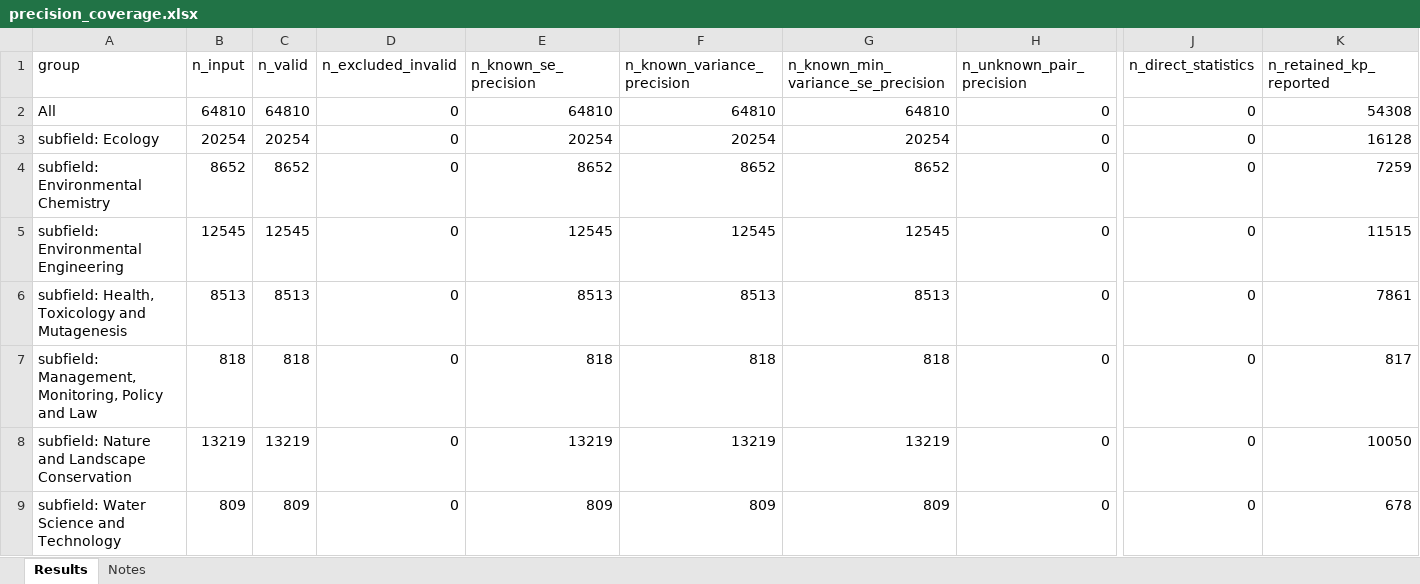
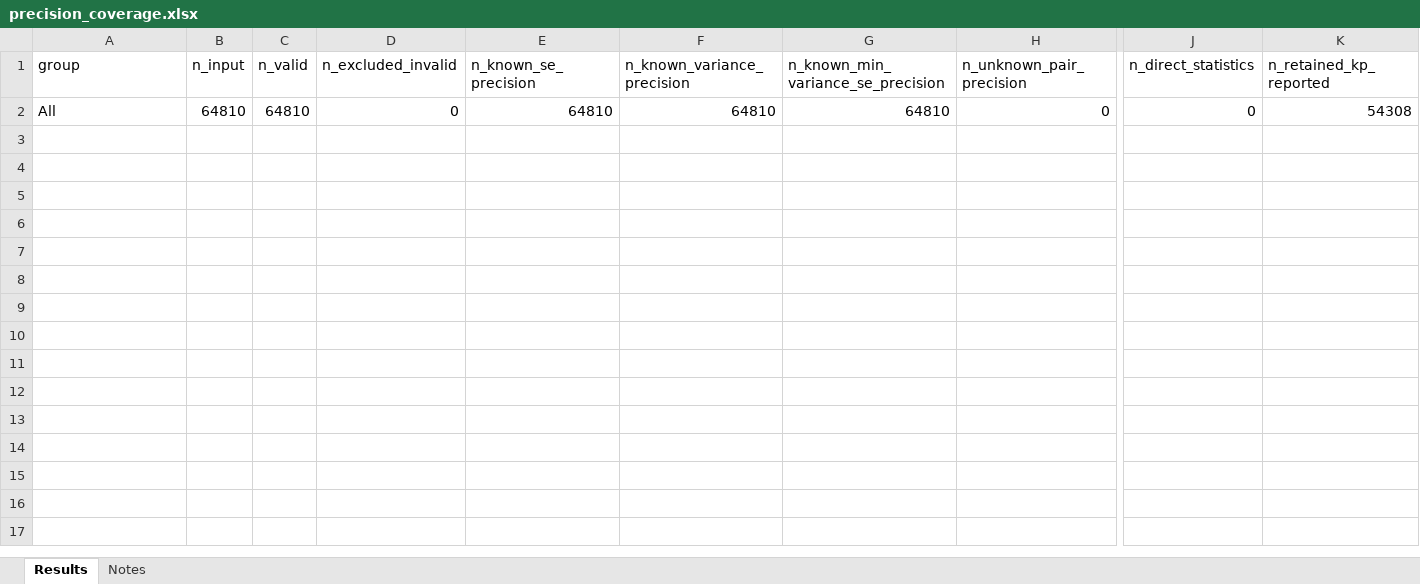
Before and after one commit to peterpuetz2020/replication_package_power_in_environmental_sciences, an Excel workbook: results/discontinuity_tests/precision_coverage.xlsx, sheet Results, drawn as a sheet; only a part is shown, gaps mark what is left out; values as stored, in another font and other column widths than the file's, no borders; table styles not drawn; rows hold the shown columns only; the diff names each change by its address in the sheet, - before the commit and + after, or states it on an @@ line.

```diff
--- a/results/discontinuity_tests/precision_coverage.xlsx (sheet Results)
+++ b/results/discontinuity_tests/precision_coverage.xlsx (sheet Results)
-row 3: subfield: Ecology | 20254 | 20254 | 0 | 20254 | 20254 | 20254 | 0 | 0 | 16128
-row 4: subfield: Environmental Chemistry | 8652 | 8652 | 0 | 8652 | 8652 | 8652 | 0 | 0 | 7259
-row 5: subfield: Environmental Engineering | 12545 | 12545 | 0 | 12545 | 12545 | 12545 | 0 | 0 | 11515
-row 6: subfield: Health, Toxicology and Mutagenesis | 8513 | 8513 | 0 | 8513 | 8513 | 8513 | 0 | 0 | 7861
-row 7: subfield: Management, Monitoring, Policy and Law | 818 | 818 | 0 | 818 | 818 | 818 | 0 | 0 | 817
-row 8: subfield: Nature and Landscape Conservation | 13219 | 13219 | 0 | 13219 | 13219 | 13219 | 0 | 0 | 10050
-row 9: subfield: Water Science and Technology | 809 | 809 | 0 | 809 | 809 | 809 | 0 | 0 | 678
```
Also changed, not shown: sheet Notes, results/discontinuity_tests/caliper_tests.xlsx, results/discontinuity_tests/rounding_risks.xlsx, 19 other files.
